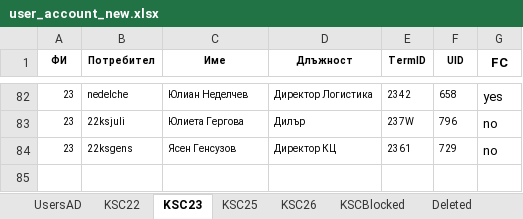
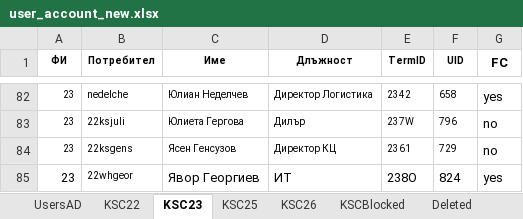
Before and after one commit to jimbolp/CS-Learning, an Excel workbook: SQL/Entity Framework Tests/Fina DB Test Insert From Excel/bin/Debug/user_account_new.xlsx, sheet KSC23, drawn as a sheet; only a part is shown, gaps mark what is left out; values as stored, in another font and other column widths than the file's, no borders; the diff names each change by its address in the sheet, - before the commit and + after, or states it on an @@ line.

```diff
--- a/SQL/Entity Framework Tests/Fina DB Test Insert From Excel/bin/Debug/user_account_new.xlsx (sheet KSC23)
+++ b/SQL/Entity Framework Tests/Fina DB Test Insert From Excel/bin/Debug/user_account_new.xlsx (sheet KSC23)
+row 85: 23 | 22whgeor | Явор Георгиев | ИТ | 238O | 824 | yes
```
Also changed, not shown: sheet UsersAD, sheet KSC26, sheet KSC25, sheet KSC22, 32 other files.
